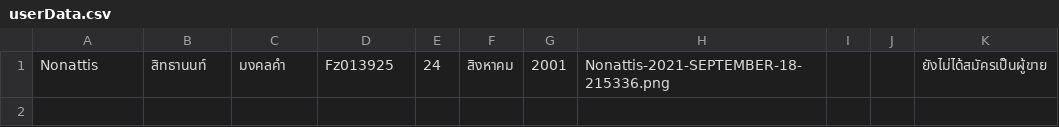
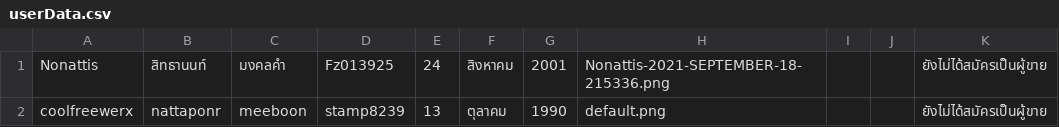
Before and after one commit to Coolfreewerx/book-shop, a CSV file: src/main/java/ku/cs/shop/userData.csv, drawn as a sheet; the diff names each change by its address in the sheet, - before the commit and + after, or states it on an @@ line.

```diff
--- a/src/main/java/ku/cs/shop/userData.csv
+++ b/src/main/java/ku/cs/shop/userData.csv
+row 2: coolfreewerx | nattaponr | meeboon | stamp8239 | 13 | ตุลาคม | 1990 | default.png |  |  | ยังไม่ได้สมัครเป็นผู้ขาย
```
Also changed, not shown: 5 other files.
